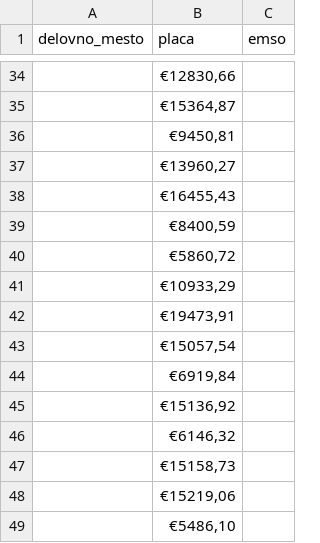
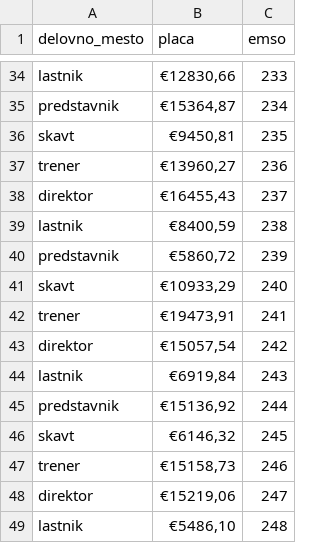
Before and after one commit to jasapozne/Nogometna_liga, a CSV file: podatki/zaposlen.csv, drawn as a sheet; only a part is shown, gaps mark what is left out; the diff covers the shown part only.

```diff
--- a/podatki/zaposlen.csv
+++ b/podatki/zaposlen.csv
@@ -34,16 +34,16 @@ delovno_mesto,placa,emso
-,"€12830,66",
-,"€15364,87",
-,"€9450,81",
-,"€13960,27",
-,"€16455,43",
-,"€8400,59",
-,"€5860,72",
-,"€10933,29",
-,"€19473,91",
-,"€15057,54",
-,"€6919,84",
-,"€15136,92",
-,"€6146,32",
-,"€15158,73",
-,"€15219,06",
-,"€5486,10",
+lastnik,"€12830,66",233
+predstavnik,"€15364,87",234
+skavt,"€9450,81",235
+trener,"€13960,27",236
+direktor,"€16455,43",237
+lastnik,"€8400,59",238
+predstavnik,"€5860,72",239
+skavt,"€10933,29",240
+trener,"€19473,91",241
+direktor,"€15057,54",242
+lastnik,"€6919,84",243
+predstavnik,"€15136,92",244
+skavt,"€6146,32",245
+trener,"€15158,73",246
+direktor,"€15219,06",247
+lastnik,"€5486,10",248
```
Also changed, not shown: 68 edited cells elsewhere in this file, podatki/igralec.csv.
